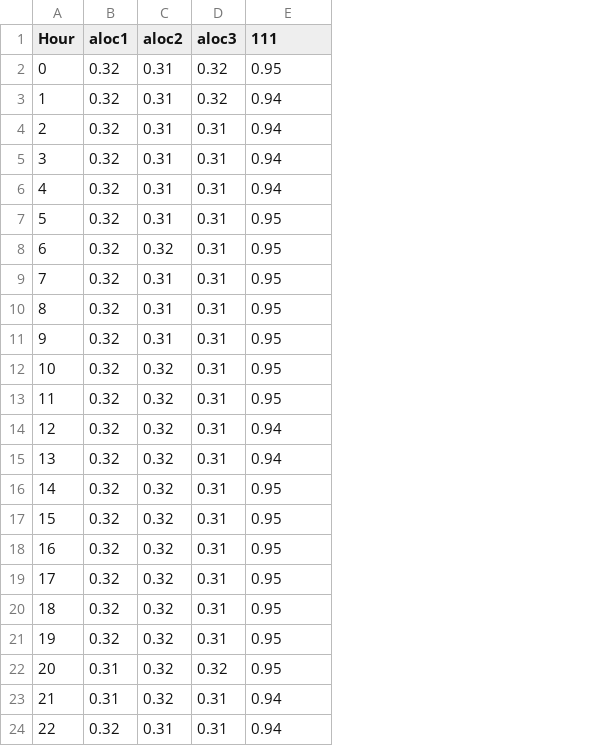
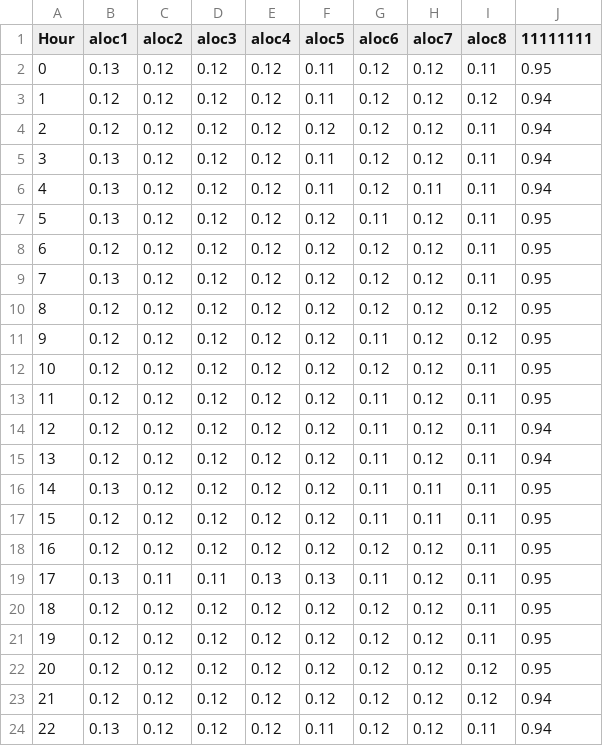
Before and after one commit to PrincetonUniversity/shapley_allocations, a CSV file: results.csv, drawn as a sheet; only a part is shown; addresses are those after the commit; the diff covers the shown part only; the diff names each change by its address in the sheet, - before the commit and + after, or states it on an @@ line.

```diff
--- a/results.csv
+++ b/results.csv
+column E (aloc4), rows 2-24: 0.12 | 0.12 | 0.12 | 0.12 | 0.12 | 0.12 | 0.12 | 0.12 | 0.12 | 0.12 | 0.12 | 0.12 | 0.12 | 0.12 | 0.12 | 0.12 | 0.12 | 0.13 | 0.12 | 0.12 | 0.12 | 0.12 | 0.12
+column F (aloc5), rows 2-24: 0.11 | 0.11 | 0.12 | 0.11 | 0.11 | 0.12 | 0.12 | 0.12 | 0.12 | 0.12 | 0.12 | 0.12 | 0.12 | 0.12 | 0.12 | 0.12 | 0.12 | 0.13 | 0.12 | 0.12 | 0.12 | 0.12 | 0.11
+column G (aloc6), rows 2-24: 0.12 | 0.12 | 0.12 | 0.12 | 0.12 | 0.11 | 0.12 | 0.12 | 0.12 | 0.11 | 0.12 | 0.11 | 0.11 | 0.11 | 0.11 | 0.11 | 0.12 | 0.11 | 0.12 | 0.12 | 0.12 | 0.12 | 0.12
+column H (aloc7), rows 2-24: 0.12 | 0.12 | 0.12 | 0.12 | 0.11 | 0.12 | 0.12 | 0.12 | 0.12 | 0.12 | 0.12 | 0.12 | 0.12 | 0.12 | 0.11 | 0.11 | 0.12 | 0.12 | 0.12 | 0.12 | 0.12 | 0.12 | 0.12
+column I (aloc8), rows 2-24: 0.11 | 0.12 | 0.11 | 0.11 | 0.11 | 0.11 | 0.11 | 0.11 | 0.12 | 0.12 | 0.11 | 0.11 | 0.11 | 0.11 | 0.11 | 0.11 | 0.11 | 0.11 | 0.11 | 0.11 | 0.12 | 0.12 | 0.11
-J1: 111
+J1: 11111111
-B2 (aloc1): 0.32
+B2 (aloc1): 0.13
-C2:C7 (aloc2): 0.31
+C2:C7 (aloc2): 0.12
-D2:D3 (aloc3): 0.32
+D2:D3 (aloc3): 0.12
-B3:B4 (aloc1): 0.32
+B3:B4 (aloc1): 0.12
-D4:D18 (aloc3): 0.31
+D4:D18 (aloc3): 0.12
-B5:B7 (aloc1): 0.32
+B5:B7 (aloc1): 0.13
-B8 (aloc1): 0.32
+B8 (aloc1): 0.12
-C8 (aloc2): 0.32
+C8 (aloc2): 0.12
-B9 (aloc1): 0.32
+B9 (aloc1): 0.13
-C9:C11 (aloc2): 0.31
+C9:C11 (aloc2): 0.12
-B10:B15 (aloc1): 0.32
+B10:B15 (aloc1): 0.12
-C12:C18 (aloc2): 0.32
+C12:C18 (aloc2): 0.12
-B16 (aloc1): 0.32
+B16 (aloc1): 0.13
-B17:B18 (aloc1): 0.32
+B17:B18 (aloc1): 0.12
-B19 (aloc1): 0.32
+B19 (aloc1): 0.13
-C19 (aloc2): 0.32
+C19 (aloc2): 0.11
-D19 (aloc3): 0.31
+D19 (aloc3): 0.11
-B20:B21 (aloc1): 0.32
+B20:B21 (aloc1): 0.12
-C20:C23 (aloc2): 0.32
+C20:C23 (aloc2): 0.12
-D20:D21 (aloc3): 0.31
+D20:D21 (aloc3): 0.12
-B22:B23 (aloc1): 0.31
+B22:B23 (aloc1): 0.12
-D22 (aloc3): 0.32
+D22 (aloc3): 0.12
-D23:D24 (aloc3): 0.31
+D23:D24 (aloc3): 0.12
-B24 (aloc1): 0.32
+B24 (aloc1): 0.13
-C24 (aloc2): 0.31
+C24 (aloc2): 0.12
```
Also changed, not shown: 3 edited cells elsewhere in this file, 7 other files.
